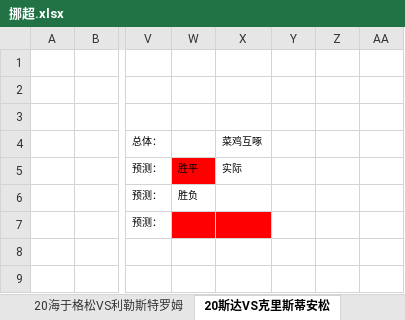
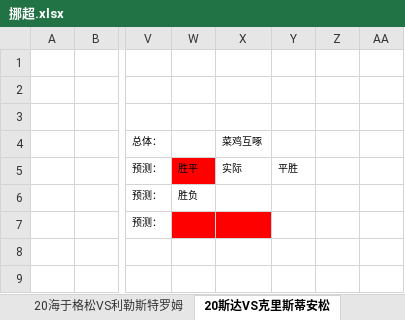
Before and after one commit to lengqing2010/slnAC, an Excel workbook: Cp/EXCEL/挪超.xlsx, sheet 20斯达VS克里斯蒂安松, drawn as a sheet; only a part is shown, gaps mark what is left out; values as stored, in another font and other column widths than the file's, no borders; conditional formats not drawn; the diff names each change by its address in the sheet, - before the commit and + after, or states it on an @@ line.

```diff
--- a/Cp/EXCEL/挪超.xlsx (sheet 20斯达VS克里斯蒂安松)
+++ b/Cp/EXCEL/挪超.xlsx (sheet 20斯达VS克里斯蒂安松)
-Y5: (empty)
+Y5: 平胜
```
Also changed, not shown: sheet 20博德闪耀VS桑纳菲尤尔, sheet 20海于格松VS利勒斯特罗姆, sheet 20萨尔普斯堡VS特罗姆瑟, 4 other files.
